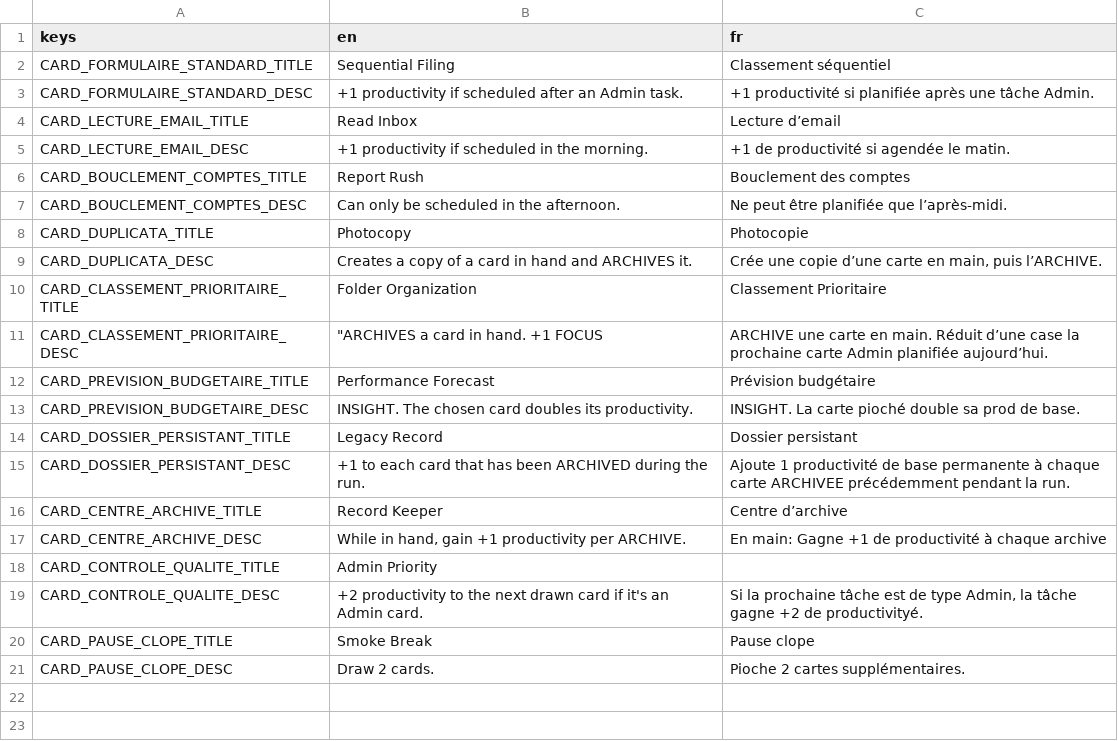
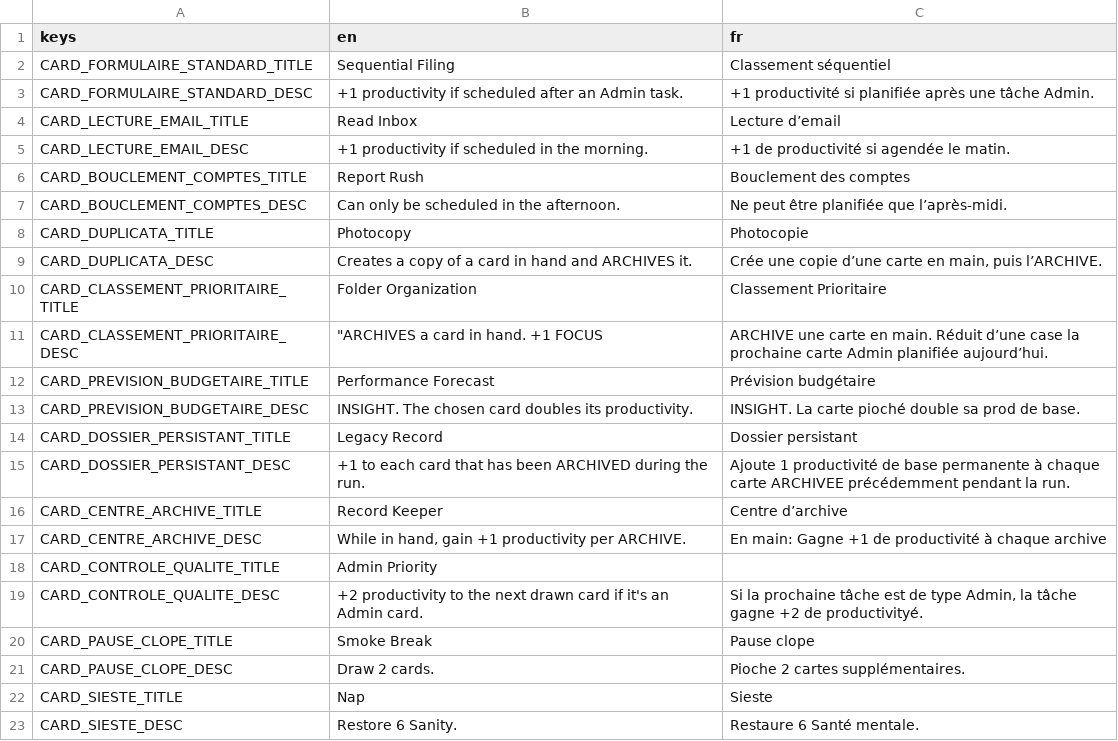
Before and after one commit to ambotwist/Burnout, a CSV file: Translations/cards.csv, drawn as a sheet; the diff names each change by its address in the sheet, - before the commit and + after, or states it on an @@ line.

Commit message:
implemented the SIESTE card.

```diff
--- a/Translations/cards.csv
+++ b/Translations/cards.csv
+row 22: CARD_SIESTE_TITLE | Nap | Sieste
+row 23: CARD_SIESTE_DESC | Restore 6 Sanity. | Restaure 6 Santé mentale.
```
Also changed, not shown: 3 other files.
